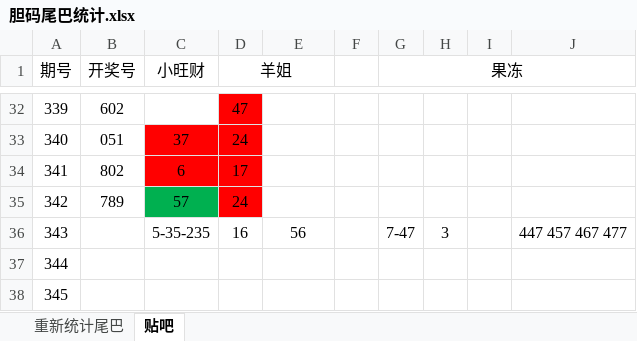
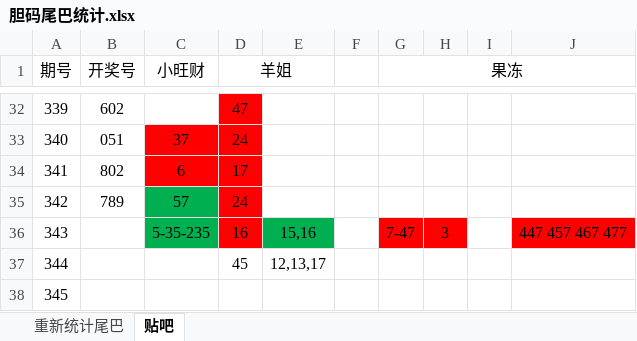
Before and after one commit to huahua495/Third3DOpenNums, an Excel workbook: src/lottery/third3d/胆码尾巴统计.xlsx, sheet 贴吧, drawn as a sheet; only a part is shown, gaps mark what is left out; values as stored, in another font and other column widths than the file's, no borders; the diff names each change by its address in the sheet, - before the commit and + after, or states it on an @@ line.

```diff
--- a/src/lottery/third3d/胆码尾巴统计.xlsx (sheet 贴吧)
+++ b/src/lottery/third3d/胆码尾巴统计.xlsx (sheet 贴吧)
-C36 fill: none
+C36 fill: #00B050
-D36 fill: none
+D36 fill: #FF0000
-E36: 56
+E36: 15,16
-E36 fill: none
+E36 fill: #00B050
-G36:H36 fill: none
+G36:H36 fill: #FF0000
-J36 fill: none
+J36 fill: #FF0000
-D37 (羊姐): (empty)
+D37 (羊姐): 45
-E37: (empty)
+E37: 12,13,17
```
Also changed, not shown: sheet 重新统计尾巴, 10 other files.
